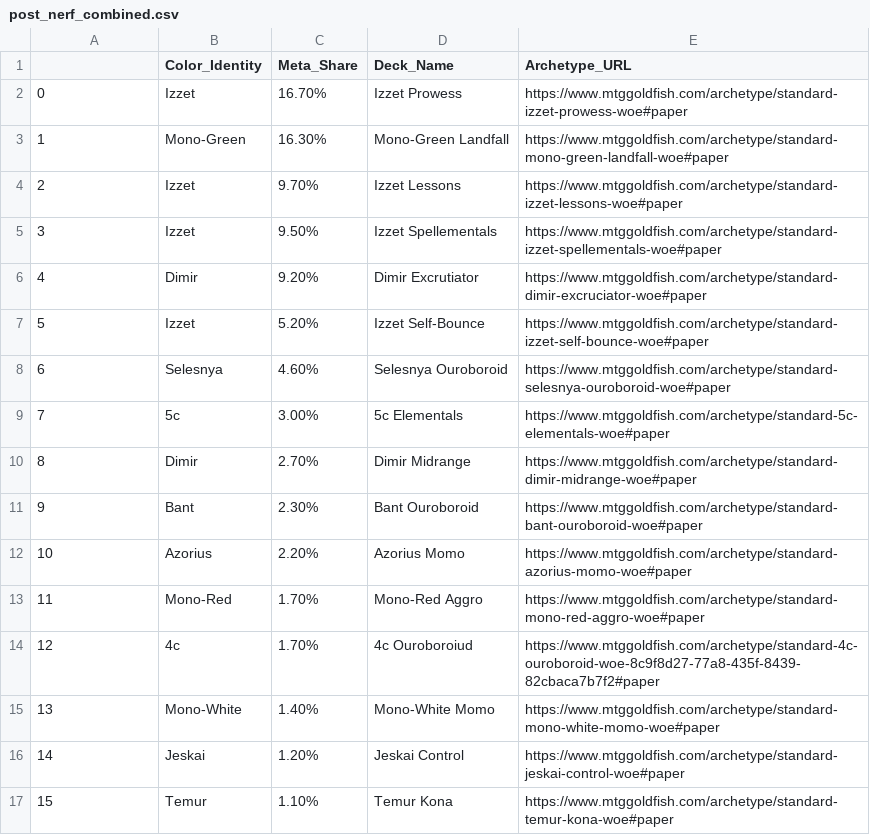
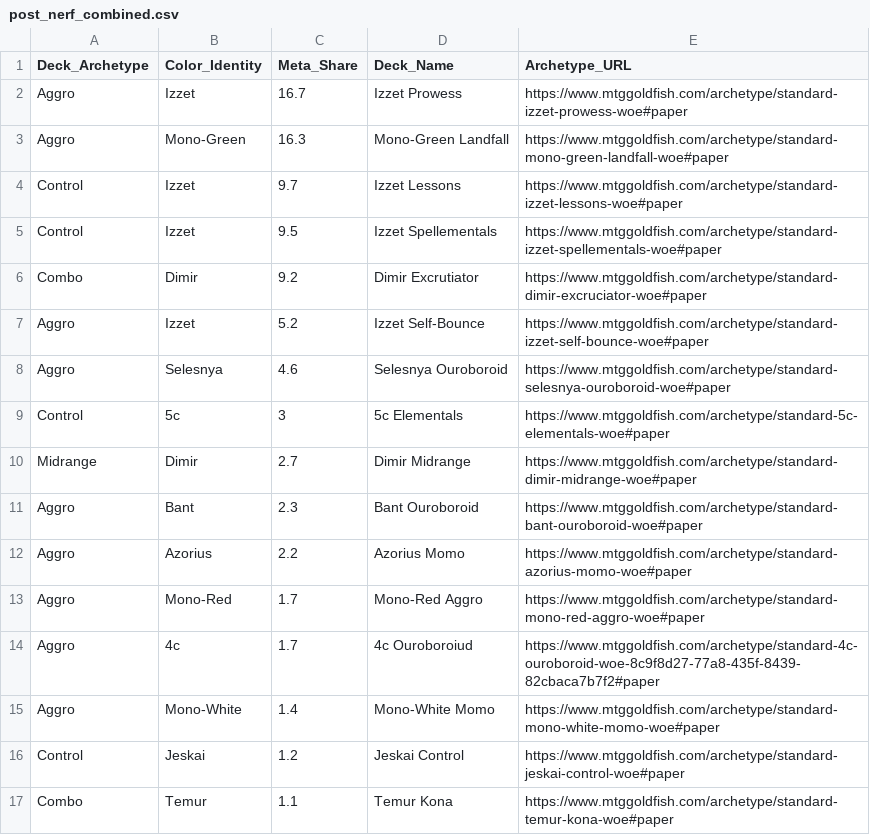
Before and after one commit to DKSaller/mtg_meta_analysis, a CSV file: scripts/post_nerf_combined.csv, drawn as a sheet; only a part is shown; the diff covers the shown part only.

```diff
--- a/scripts/post_nerf_combined.csv
+++ b/scripts/post_nerf_combined.csv
@@ -1,17 +1,17 @@
-,Color_Identity,Meta_Share,Deck_Name,Archetype_URL
-0,Izzet,16.70%,Izzet Prowess,https://www.mtggoldfish.com/archetype/standard-izzet-prowess-woe#paper
-1,Mono-Green,16.30%,Mono-Green Landfall,https://www.mtggoldfish.com/archetype/standard-mono-green-landfall-woe#paper
-2,Izzet,9.70%,Izzet Lessons,https://www.mtggoldfish.com/archetype/standard-izzet-lessons-woe#paper
-3,Izzet,9.50%,Izzet Spellementals,https://www.mtggoldfish.com/archetype/standard-izzet-spellementals-woe#paper
-4,Dimir,9.20%,Dimir Excrutiator,https://www.mtggoldfish.com/archetype/standard-dimir-excruciator-woe#paper
-5,Izzet,5.20%,Izzet Self-Bounce,https://www.mtggoldfish.com/archetype/standard-izzet-self-bounce-woe#paper
-6,Selesnya,4.60%,Selesnya Ouroboroid,https://www.mtggoldfish.com/archetype/standard-selesnya-ouroboroid-woe#paper
-7,5c,3.00%,5c Elementals,https://www.mtggoldfish.com/archetype/standard-5c-elementals-woe#paper
-8,Dimir,2.70%,Dimir Midrange,https://www.mtggoldfish.com/archetype/standard-dimir-midrange-woe#paper
-9,Bant,2.30%,Bant Ouroboroid,https://www.mtggoldfish.com/archetype/standard-bant-ouroboroid-woe#paper
-10,Azorius,2.20%,Azorius Momo,https://www.mtggoldfish.com/archetype/standard-azorius-momo-woe#paper
-11,Mono-Red,1.70%,Mono-Red Aggro,https://www.mtggoldfish.com/archetype/standard-mono-red-aggro-woe#paper
-12,4c,1.70%,4c Ouroboroiud,https://www.mtggoldfish.com/archetype/standard-4c-ouroboroid-woe-8c9f8d27-77a8-435f-8439-82cbaca7b7f2#paper
-13,Mono-White,1.40%,Mono-White Momo,https://www.mtggoldfish.com/archetype/standard-mono-white-momo-woe#paper
-14,Jeskai,1.20%,Jeskai Control,https://www.mtggoldfish.com/archetype/standard-jeskai-control-woe#paper
-15,Temur,1.10%,Temur Kona,https://www.mtggoldfish.com/archetype/standard-temur-kona-woe#paper
+Deck_Archetype,Color_Identity,Meta_Share,Deck_Name,Archetype_URL
+Aggro,Izzet,16.7,Izzet Prowess,https://www.mtggoldfish.com/archetype/standard-izzet-prowess-woe#paper
+Aggro,Mono-Green,16.3,Mono-Green Landfall,https://www.mtggoldfish.com/archetype/standard-mono-green-landfall-woe#paper
+Control,Izzet,9.7,Izzet Lessons,https://www.mtggoldfish.com/archetype/standard-izzet-lessons-woe#paper
+Control,Izzet,9.5,Izzet Spellementals,https://www.mtggoldfish.com/archetype/standard-izzet-spellementals-woe#paper
+Combo,Dimir,9.2,Dimir Excrutiator,https://www.mtggoldfish.com/archetype/standard-dimir-excruciator-woe#paper
+Aggro,Izzet,5.2,Izzet Self-Bounce,https://www.mtggoldfish.com/archetype/standard-izzet-self-bounce-woe#paper
+Aggro,Selesnya,4.6,Selesnya Ouroboroid,https://www.mtggoldfish.com/archetype/standard-selesnya-ouroboroid-woe#paper
+Control,5c,3,5c Elementals,https://www.mtggoldfish.com/archetype/standard-5c-elementals-woe#paper
+Midrange,Dimir,2.7,Dimir Midrange,https://www.mtggoldfish.com/archetype/standard-dimir-midrange-woe#paper
+Aggro,Bant,2.3,Bant Ouroboroid,https://www.mtggoldfish.com/archetype/standard-bant-ouroboroid-woe#paper
+Aggro,Azorius,2.2,Azorius Momo,https://www.mtggoldfish.com/archetype/standard-azorius-momo-woe#paper
+Aggro,Mono-Red,1.7,Mono-Red Aggro,https://www.mtggoldfish.com/archetype/standard-mono-red-aggro-woe#paper
+Aggro,4c,1.7,4c Ouroboroiud,https://www.mtggoldfish.com/archetype/standard-4c-ouroboroid-woe-8c9f8d27-77a8-435f-8439-82cbaca7b7f2#paper
+Aggro,Mono-White,1.4,Mono-White Momo,https://www.mtggoldfish.com/archetype/standard-mono-white-momo-woe#paper
+Control,Jeskai,1.2,Jeskai Control,https://www.mtggoldfish.com/archetype/standard-jeskai-control-woe#paper
+Combo,Temur,1.1,Temur Kona,https://www.mtggoldfish.com/archetype/standard-temur-kona-woe#paper
```
Also changed, not shown: 1 added row and 8 edited cells elsewhere in this file.
